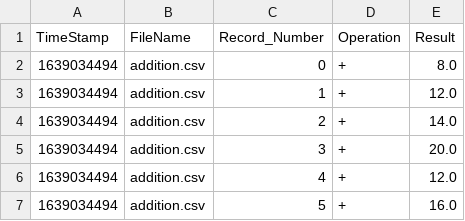
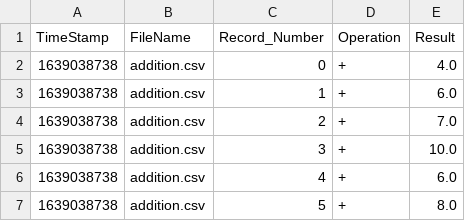
Before and after one commit to goatz18/Calc_2-Refactor, a CSV file: log/addition.csv, drawn as a sheet.

```diff
--- a/log/addition.csv
+++ b/log/addition.csv
@@ -1,7 +1,7 @@
 TimeStamp,FileName,Record_Number,Operation,Result
-1639034494,addition.csv,0,+,8.0
-1639034494,addition.csv,1,+,12.0
-1639034494,addition.csv,2,+,14.0
-1639034494,addition.csv,3,+,20.0
-1639034494,addition.csv,4,+,12.0
-1639034494,addition.csv,5,+,16.0
+1639038738,addition.csv,0,+,4.0
+1639038738,addition.csv,1,+,6.0
+1639038738,addition.csv,2,+,7.0
+1639038738,addition.csv,3,+,10.0
+1639038738,addition.csv,4,+,6.0
+1639038738,addition.csv,5,+,8.0
```
Also changed, not shown: log/division.csv, log/multiplication.csv, 10 other files.
